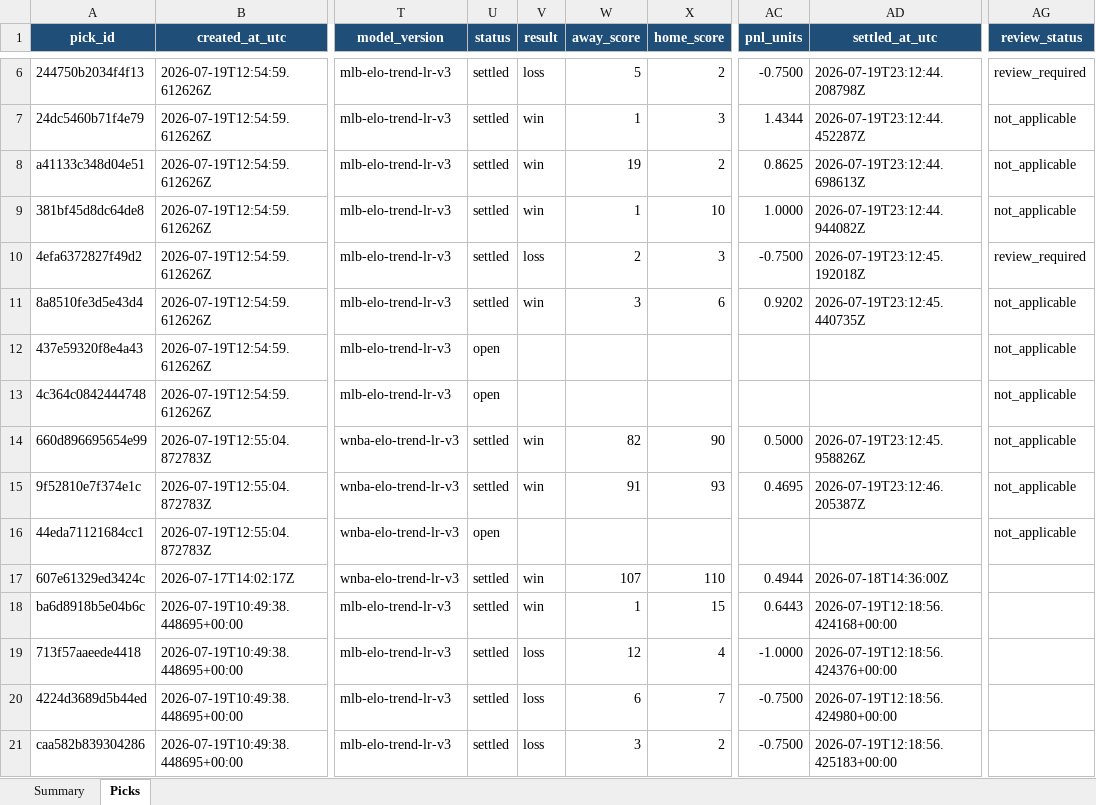
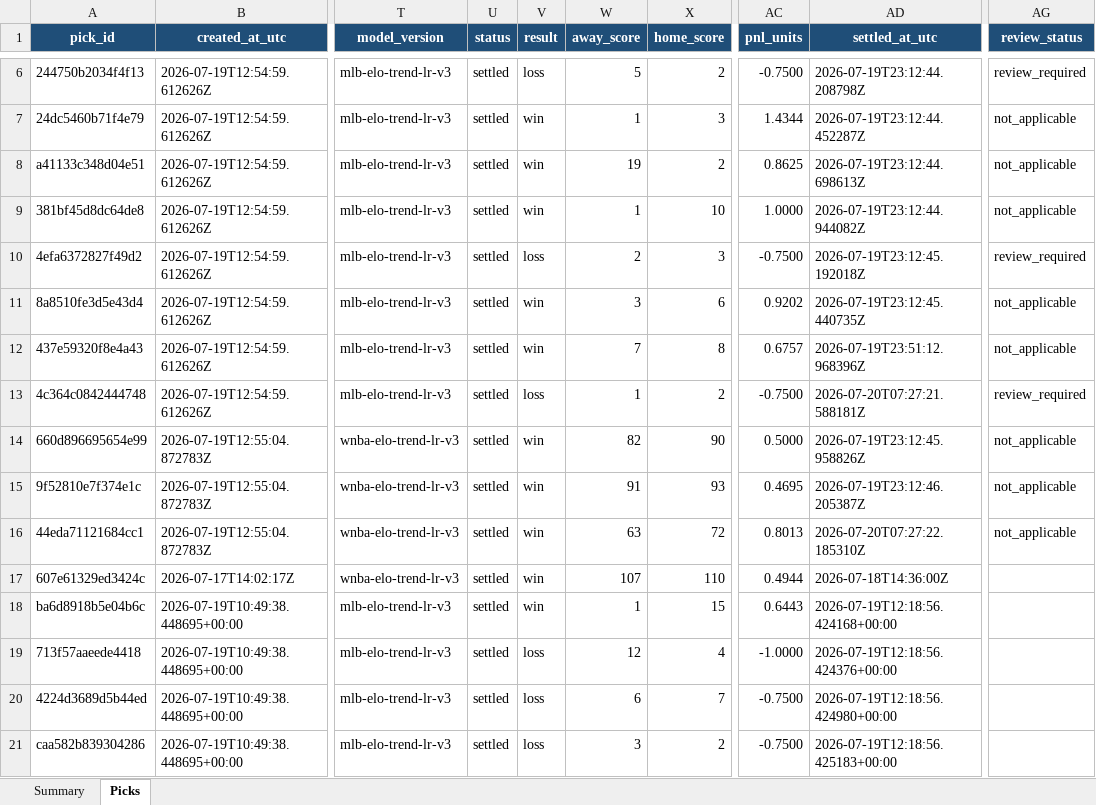
Before and after one commit to Vc9002/model-prediction, an Excel workbook: data/flat_picks.xlsx, sheet Picks, drawn as a sheet; only a part is shown, gaps mark what is left out; values as stored, in another font and other column widths than the file's, no borders; table styles not drawn; the diff covers the shown part only; the diff names each change by its address in the sheet, - before the commit and + after, or states it on an @@ line.

```diff
--- a/data/flat_picks.xlsx (sheet Picks)
+++ b/data/flat_picks.xlsx (sheet Picks)
-U12:U13 (status): open
+U12:U13 (status): settled
-V12 (result): (empty)
+V12 (result): win
-W12 (away_score): (empty)
+W12 (away_score): 7
-X12 (home_score): (empty)
+X12 (home_score): 8
-AC12 (pnl_units): (empty)
+AC12 (pnl_units): 0.6757
-AD12 (settled_at_utc): (empty)
+AD12 (settled_at_utc): 2026-07-19T23:51:12.968396Z
-V13 (result): (empty)
+V13 (result): loss
-W13 (away_score): (empty)
+W13 (away_score): 1
-X13 (home_score): (empty)
+X13 (home_score): 2
-AC13 (pnl_units): (empty)
+AC13 (pnl_units): -0.7500
-AD13 (settled_at_utc): (empty)
+AD13 (settled_at_utc): 2026-07-20T07:27:21.588181Z
-AG13 (review_status): not_applicable
+AG13 (review_status): review_required
-U16 (status): open
+U16 (status): settled
-V16 (result): (empty)
+V16 (result): win
-W16 (away_score): (empty)
+W16 (away_score): 63
-X16 (home_score): (empty)
+X16 (home_score): 72
-AC16 (pnl_units): (empty)
+AC16 (pnl_units): 0.8013
-AD16 (settled_at_utc): (empty)
+AD16 (settled_at_utc): 2026-07-20T07:27:22.185310Z
```
Also changed, not shown: 17 added rows elsewhere in this sheet, sheet Summary, data/picks.xlsx, 12 other files.
